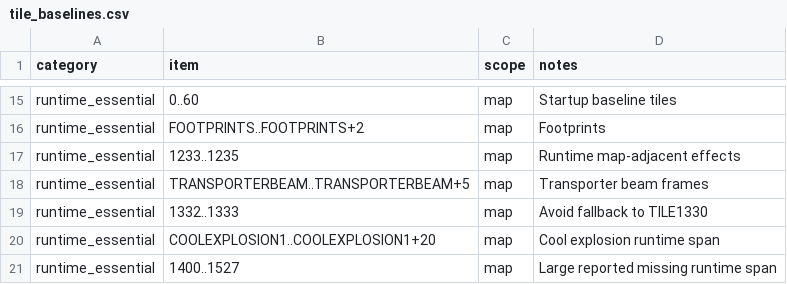
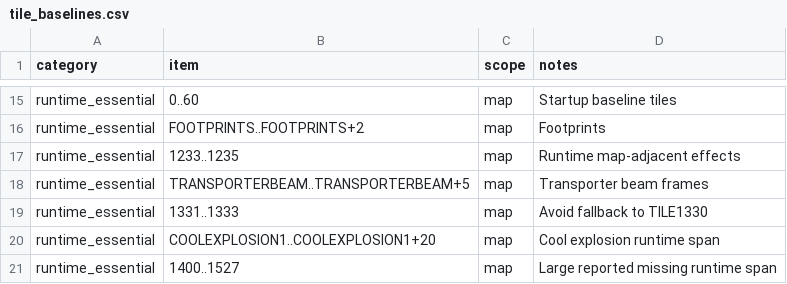
Before and after one commit to ThomasFarstrike/DukeNano3D, a CSV file: data/tile_model/tile_baselines.csv, drawn as a sheet; only a part is shown, gaps mark what is left out.

```diff
--- a/data/tile_model/tile_baselines.csv
+++ b/data/tile_model/tile_baselines.csv
@@ -18,3 +18,3 @@ runtime_essential,1233..1235,map,Runtime map-adjacent effects
 runtime_essential,TRANSPORTERBEAM..TRANSPORTERBEAM+5,map,Transporter beam frames
-runtime_essential,1332..1333,map,Avoid fallback to TILE1330
+runtime_essential,1331..1333,map,Avoid fallback to TILE1330
 runtime_essential,COOLEXPLOSION1..COOLEXPLOSION1+20,map,Cool explosion runtime span
```
Also changed, not shown: data/tile_model/tile_transitions.csv, 1 other file.
